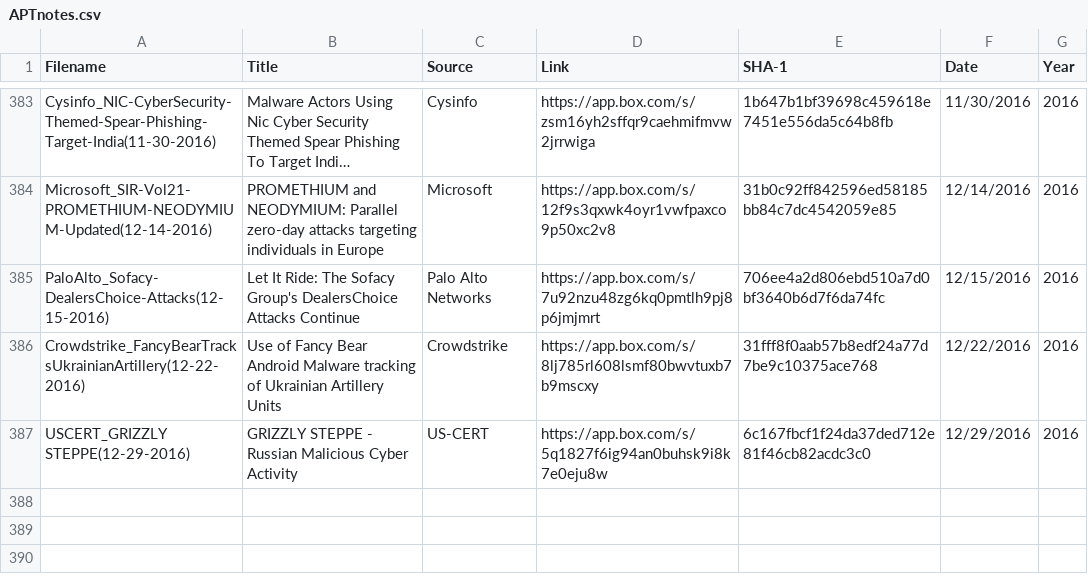
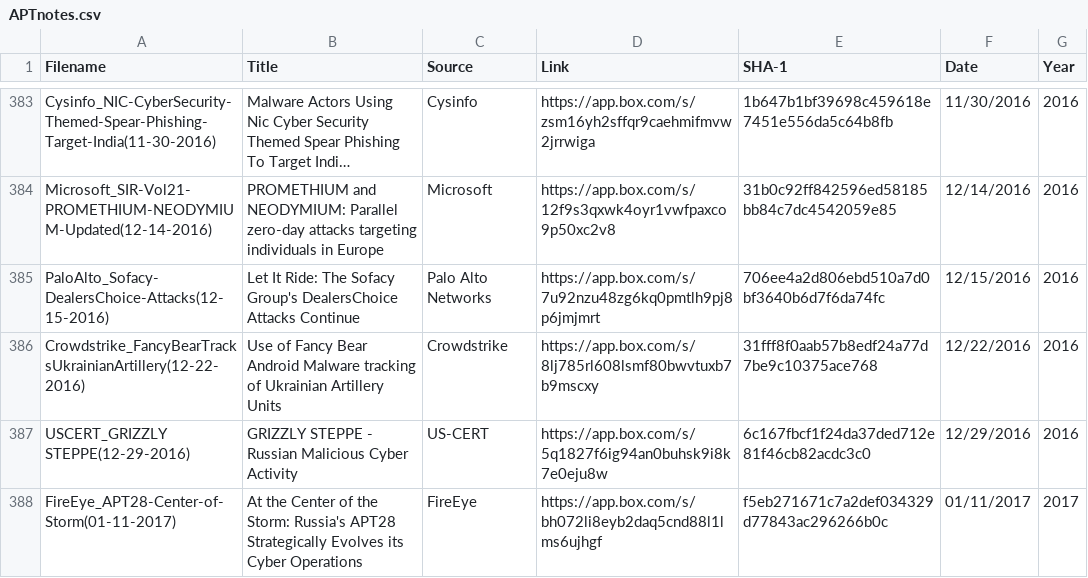
Before and after one commit to aptnotes/data, a CSV file: APTnotes.csv, drawn as a sheet; only a part is shown, gaps mark what is left out; long unchanged cells end in ….

```diff
--- a/APTnotes.csv
+++ b/APTnotes.csv
@@ -387 +387,2 @@ Crowdstrike_FancyBearTracksUkrainianArtillery(12-22-2016),Use of Fancy Bear Andr
 USCERT_GRIZZLY STEPPE(12-29-2016),GRIZZLY STEPPE - Russian Malicious Cyber Activity,US-CERT,https://app.box.com/s/5q1827f6ig94an0buhsk9i8k7e0eju8w,6c167fbcf1f24da37ded712e81f46cb82acdc3c0,12/29/2016,2016
+FireEye_APT28-Center-of-Storm(01-11-2017),At the Center of the Storm: Russia's APT28 Strategically Evolves its Cyber Operations,FireEye,https://app.box.com/s/bh072li8eyb2daq5cnd88l1lms6ujhgf,f5eb271671c7a2def034329d77843ac296266b0c,01/11/2017,2017
```
Also changed, not shown: 1 other file.
